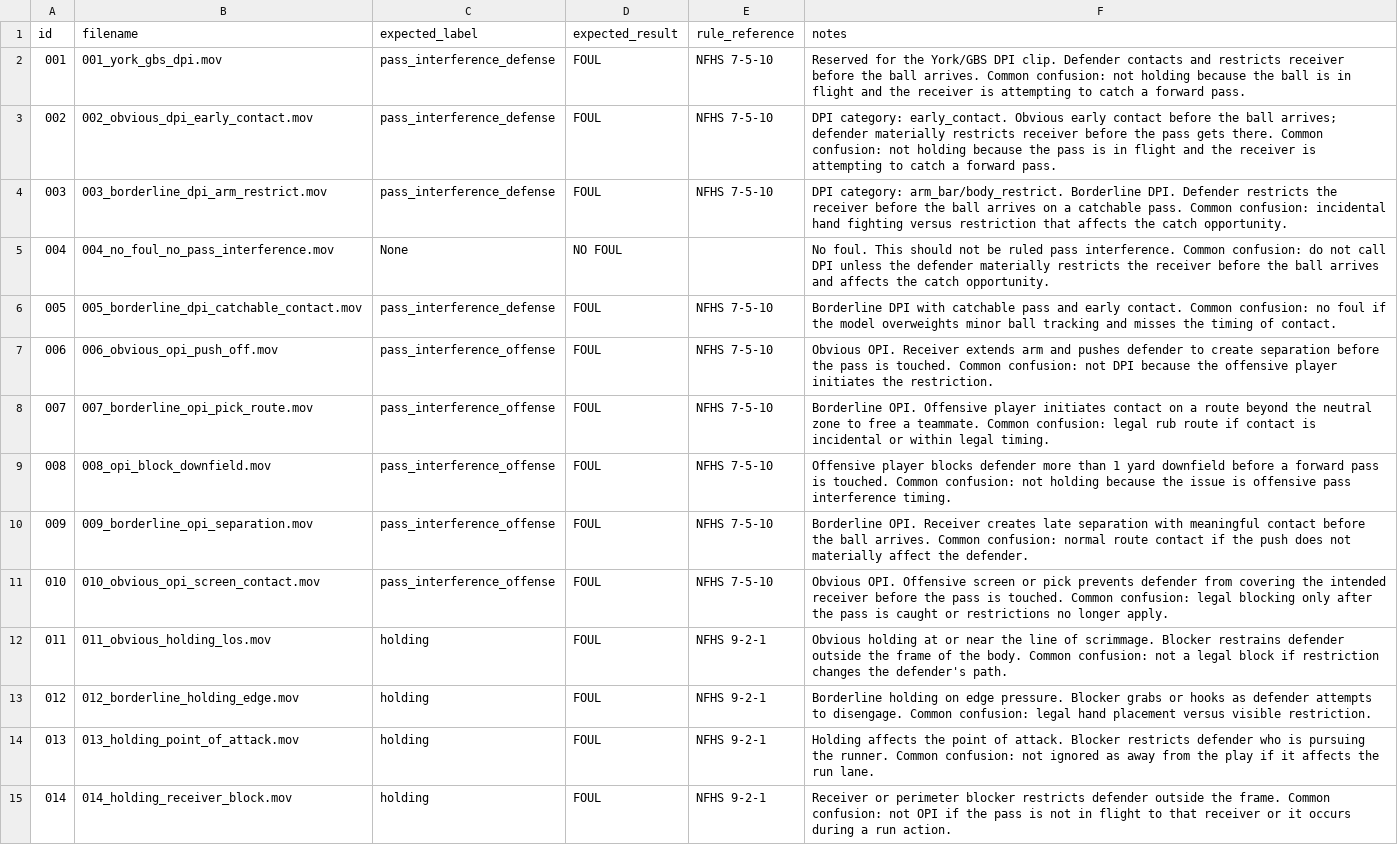
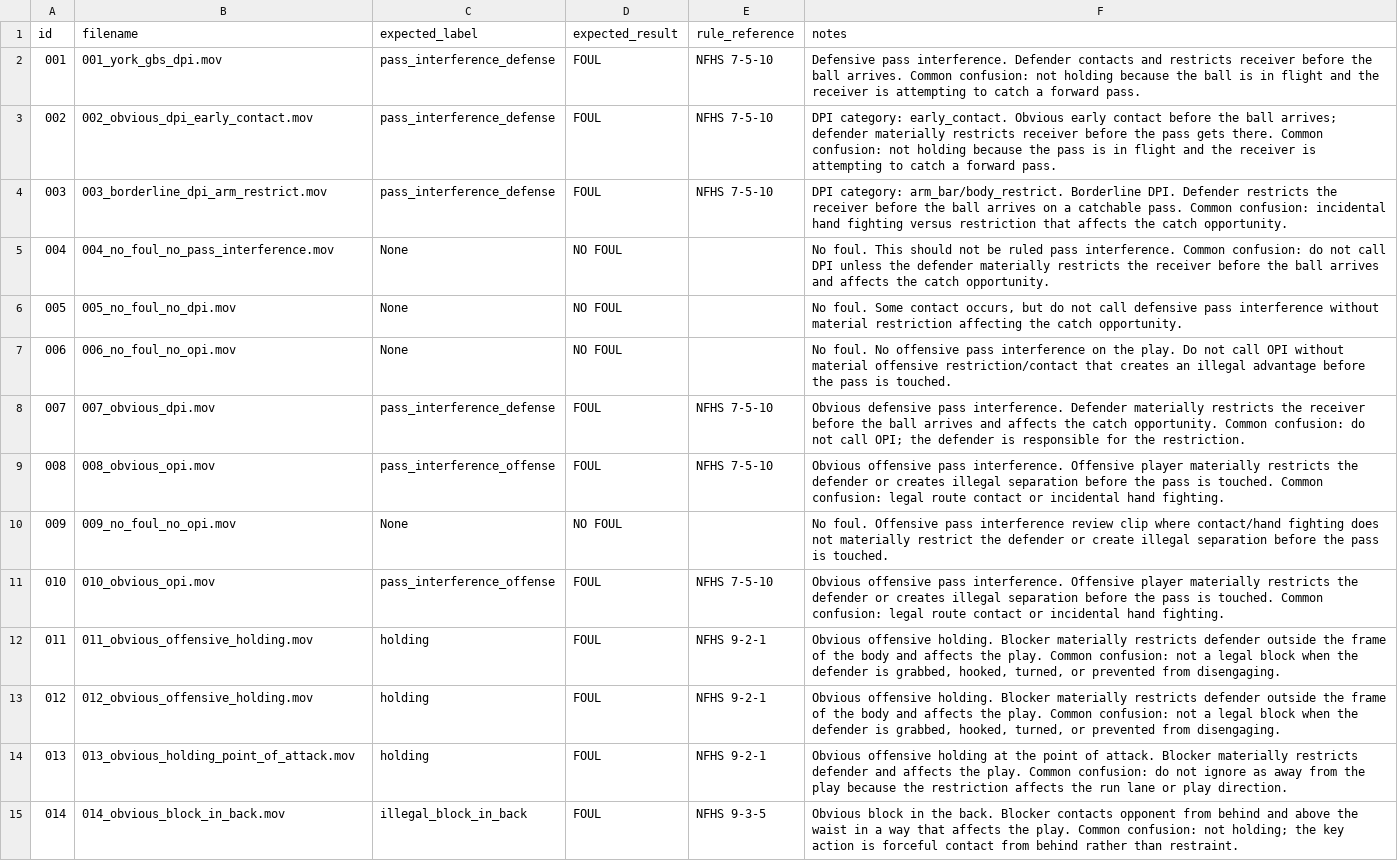
Before and after one commit to kettleson1/video-uploader-backend, a CSV file: golden-dataset/labels.csv, drawn as a sheet; only a part is shown; the diff covers the shown part only; the diff names each change by its address in the sheet, - before the commit and + after, or states it on an @@ line.

```diff
--- a/golden-dataset/labels.csv
+++ b/golden-dataset/labels.csv
-F2 (notes): Reserved for the York/GBS DPI clip. Defender contacts…
+F2 (notes): Defensive pass interference. Defender contacts…
-B6 (filename): 005_borderline_dpi_catchable_contact.mov
+B6 (filename): 005_no_foul_no_dpi.mov
-C6 (expected_label): pass_interference_defense
+C6 (expected_label): None
-D6:D7 (expected_result): FOUL
+D6:D7 (expected_result): NO FOUL
-E6:E7 (rule_reference): NFHS 7-5-10
+E6:E7 (rule_reference): (empty)
-F6 (notes): Borderline DPI with catchable pass and early contact. Common confusion: no foul if the model overweights minor ball tracking and misses the timing of contact.
+F6 (notes): No foul. Some contact occurs, but do not call defensive pass interference without material restriction affecting the catch opportunity.
-B7 (filename): 006_obvious_opi_push_off.mov
+B7 (filename): 006_no_foul_no_opi.mov
-C7 (expected_label): pass_interference_offense
+C7 (expected_label): None
-F7 (notes): Obvious OPI. Receiver extends arm and pushes defender to create separation before the pass is touched. Common confusion: not DPI because the offensive player initiates the restriction.
+F7 (notes): No foul. No offensive pass interference on the play. Do not call OPI without material offensive restriction/contact that creates an illegal advantage before the pass is touched.
-B8 (filename): 007_borderline_opi_pick_route.mov
+B8 (filename): 007_obvious_dpi.mov
-C8 (expected_label): pass_interference_offense
+C8 (expected_label): pass_interference_defense
-F8 (notes): Borderline OPI. Offensive player initiates contact on a route beyond the neutral zone to free a teammate. Common confusion: legal rub route if contact is incidental or within legal timing.
+F8 (notes): Obvious defensive pass interference. Defender materially restricts the receiver before the ball arrives and affects the catch opportunity. Common confusion: do not call OPI; the defender is responsible for the restriction.
-B9 (filename): 008_opi_block_downfield.mov
+B9 (filename): 008_obvious_opi.mov
-F9 (notes): Offensive player blocks defender more than 1 yard downfield before a forward pass is touched. Common confusion: not holding because the issue is offensive pass interference timing.
+F9 (notes): Obvious offensive pass interference. Offensive player materially restricts the defender or creates illegal separation before the pass is touched. Common confusion: legal route contact or incidental hand fighting.
-B10 (filename): 009_borderline_opi_separation.mov
+B10 (filename): 009_no_foul_no_opi.mov
-C10 (expected_label): pass_interference_offense
+C10 (expected_label): None
-D10 (expected_result): FOUL
+D10 (expected_result): NO FOUL
-E10 (rule_reference): NFHS 7-5-10
+E10 (rule_reference): (empty)
-F10 (notes): Borderline OPI. Receiver creates late separation with meaningful contact before the ball arrives. Common confusion: normal route contact if the push does not materially affect the defender.
+F10 (notes): No foul. Offensive pass interference review clip where contact/hand fighting does not materially restrict the defender or create illegal separation before the pass is touched.
-B11 (filename): 010_obvious_opi_screen_contact.mov
+B11 (filename): 010_obvious_opi.mov
-F11 (notes): Obvious OPI. Offensive screen or pick prevents defender from covering the intended receiver before the pass is touched. Common confusion: legal blocking only after the pass is caught or restrictions no longer apply.
+F11 (notes): Obvious offensive pass interference. Offensive player materially restricts the defender or creates illegal separation before the pass is touched. Common confusion: legal route contact or incidental hand fighting.
-B12 (filename): 011_obvious_holding_los.mov
+B12 (filename): 011_obvious_offensive_holding.mov
-F12 (notes): Obvious holding at or near the line of scrimmage. Blocker restrains defender outside the frame of the body. Common confusion: not a legal block if restriction changes the defender's path.
+F12 (notes): Obvious offensive holding. Blocker materially restricts defender outside the frame of the body and affects the play. Common confusion: not a legal block when the defender is grabbed, hooked, turned, or prevented from disengaging.
-B13 (filename): 012_borderline_holding_edge.mov
+B13 (filename): 012_obvious_offensive_holding.mov
-F13 (notes): Borderline holding on edge pressure. Blocker grabs or hooks as defender attempts to disengage. Common confusion: legal hand placement versus visible restriction.
+F13 (notes): Obvious offensive holding. Blocker materially restricts defender outside the frame of the body and affects the play. Common confusion: not a legal block when the defender is grabbed, hooked, turned, or prevented from disengaging.
-B14 (filename): 013_holding_point_of_attack.mov
+B14 (filename): 013_obvious_holding_point_of_attack.mov
-F14 (notes): Holding affects the point of attack. Blocker restricts defender who is pursuing the runner. Common confusion: not ignored as away from the play if it affects the run lane.
+F14 (notes): Obvious offensive holding at the point of attack. Blocker materially restricts defender and affects the play. Common confusion: do not ignore as away from the play because the restriction affects the run lane or play direction.
-B15 (filename): 014_holding_receiver_block.mov
+B15 (filename): 014_obvious_block_in_back.mov
-C15 (expected_label): holding
+C15 (expected_label): illegal_block_in_back
-E15 (rule_reference): NFHS 9-2-1
+E15 (rule_reference): NFHS 9-3-5
-F15 (notes): Receiver or perimeter blocker restricts defender outside the frame. Common confusion: not OPI if the pass is not in flight to that receiver or it occurs during a run action.
+F15 (notes): Obvious block in the back. Blocker contacts opponent from behind and above the waist in a way that affects the play. Common confusion: not holding; the key action is forceful contact from behind rather than restraint.
```
Also changed, not shown: 34 edited cells elsewhere in this file, golden-dataset/candidate_sources.csv, 4 other files.
